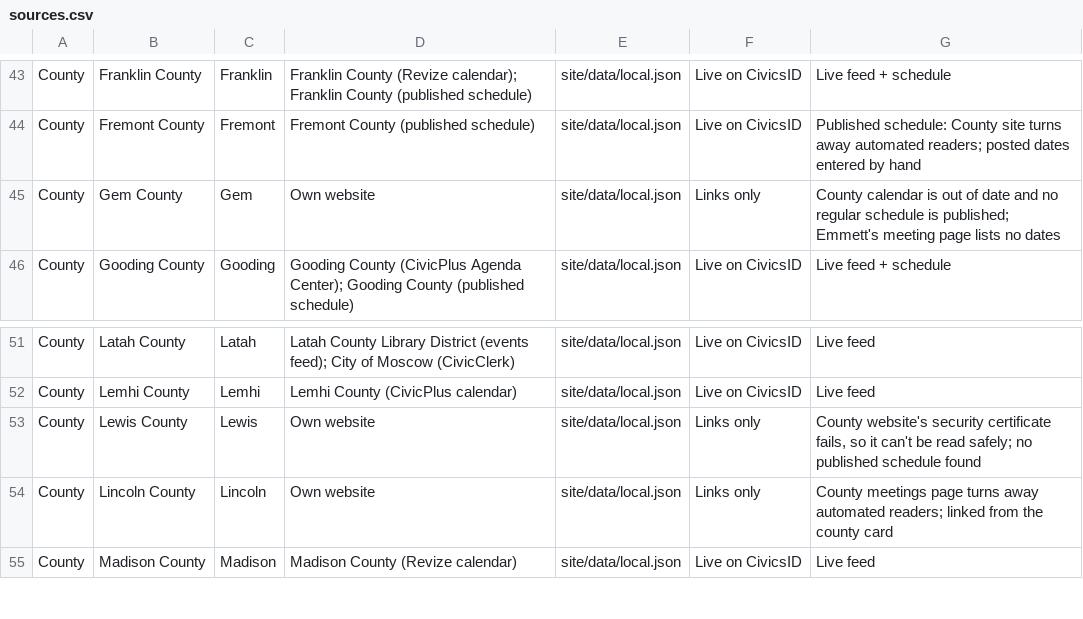
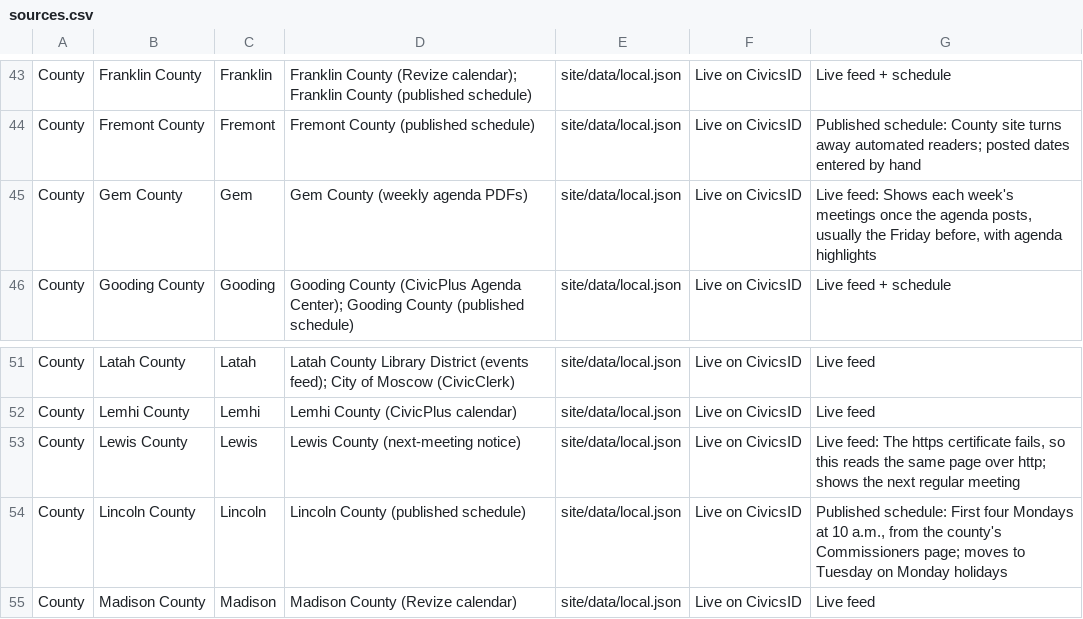
Before and after one commit to davidmorganlund-oss/CivicsID, a CSV file: inventory/sources.csv, drawn as a sheet; only a part is shown, gaps mark what is left out.

```diff
--- a/inventory/sources.csv
+++ b/inventory/sources.csv
@@ -44,3 +44,3 @@ County,Franklin County,Franklin,Franklin County (Revize calendar); Franklin Coun
 County,Fremont County,Fremont,Fremont County (published schedule),site/data/local.json,Live on CivicsID,Published schedule: County site turns away automated readers; posted dates entered by hand
-County,Gem County,Gem,Own website,site/data/local.json,Links only,County calendar is out of date and no regular schedule is published; Emmett's meeting page lists no dates
+County,Gem County,Gem,Gem County (weekly agenda PDFs),site/data/local.json,Live on CivicsID,"Live feed: Shows each week's meetings once the agenda posts, usually the Friday before, with agenda highlights"
 County,Gooding County,Gooding,Gooding County (CivicPlus Agenda Center); Gooding County (published schedule),site/data/local.json,Live on CivicsID,Live feed + schedule
@@ -52,4 +52,4 @@ County,Latah County,Latah,Latah County Library District (events feed); City of M
 County,Lemhi County,Lemhi,Lemhi County (CivicPlus calendar),site/data/local.json,Live on CivicsID,Live feed
-County,Lewis County,Lewis,Own website,site/data/local.json,Links only,"County website's security certificate fails, so it can't be read safely; no published schedule found"
-County,Lincoln County,Lincoln,Own website,site/data/local.json,Links only,County meetings page turns away automated readers; linked from the county card
+County,Lewis County,Lewis,Lewis County (next-meeting notice),site/data/local.json,Live on CivicsID,"Live feed: The https certificate fails, so this reads the same page over http; shows the next regular meeting"
+County,Lincoln County,Lincoln,Lincoln County (published schedule),site/data/local.json,Live on CivicsID,"Published schedule: First four Mondays at 10 a.m., from the county's Commissioners page; moves to Tuesday on Monday holidays"
 County,Madison County,Madison,Madison County (Revize calendar),site/data/local.json,Live on CivicsID,Live feed
```
Also changed, not shown: 2 other files.
